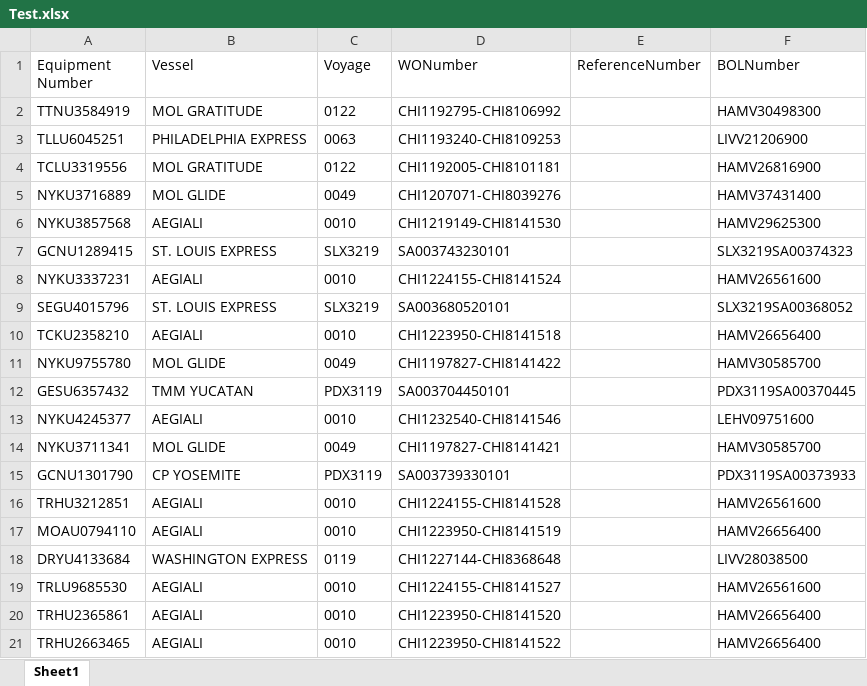
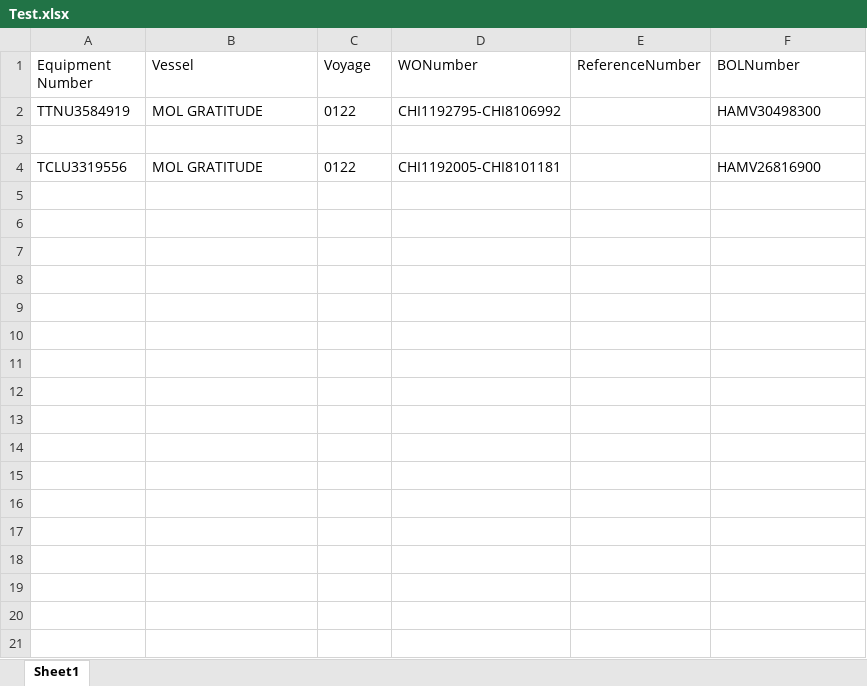
Before and after one commit to pvanausdeln/PortTerminalScraping, an Excel workbook: BarboursHOU/Test.xlsx, sheet Sheet1, drawn as a sheet; only a part is shown; values as stored, in another font and other column widths than the file's, no borders; the diff covers the shown part only; the diff names each change by its address in the sheet, - before the commit and + after, or states it on an @@ line.

```diff
--- a/BarboursHOU/Test.xlsx (sheet Sheet1)
+++ b/BarboursHOU/Test.xlsx (sheet Sheet1)
-row 3: TLLU6045251 | PHILADELPHIA EXPRESS | 0063 | CHI1193240-CHI8109253 |  | LIVV21206900
+row 3: (empty)
-row 5: NYKU3716889 | MOL GLIDE | 0049 | CHI1207071-CHI8039276 |  | HAMV37431400
-row 6: NYKU3857568 | AEGIALI | 0010 | CHI1219149-CHI8141530 |  | HAMV29625300
-row 7: GCNU1289415 | ST. LOUIS EXPRESS | SLX3219 | SA003743230101 |  | SLX3219SA00374323
-row 8: NYKU3337231 | AEGIALI | 0010 | CHI1224155-CHI8141524 |  | HAMV26561600
-row 9: SEGU4015796 | ST. LOUIS EXPRESS | SLX3219 | SA003680520101 |  | SLX3219SA00368052
-row 10: TCKU2358210 | AEGIALI | 0010 | CHI1223950-CHI8141518 |  | HAMV26656400
-row 11: NYKU9755780 | MOL GLIDE | 0049 | CHI1197827-CHI8141422 |  | HAMV30585700
-row 12: GESU6357432 | TMM YUCATAN | PDX3119 | SA003704450101 |  | PDX3119SA00370445
-row 13: NYKU4245377 | AEGIALI | 0010 | CHI1232540-CHI8141546 |  | LEHV09751600
-row 14: NYKU3711341 | MOL GLIDE | 0049 | CHI1197827-CHI8141421 |  | HAMV30585700
-row 15: GCNU1301790 | CP YOSEMITE | PDX3119 | SA003739330101 |  | PDX3119SA00373933
-row 16: TRHU3212851 | AEGIALI | 0010 | CHI1224155-CHI8141528 |  | HAMV26561600
-row 17: MOAU0794110 | AEGIALI | 0010 | CHI1223950-CHI8141519 |  | HAMV26656400
-row 18: DRYU4133684 | WASHINGTON EXPRESS | 0119 | CHI1227144-CHI8368648 |  | LIVV28038500
-row 19: TRLU9685530 | AEGIALI | 0010 | CHI1224155-CHI8141527 |  | HAMV26561600
-row 20: TRHU2365861 | AEGIALI | 0010 | CHI1223950-CHI8141520 |  | HAMV26656400
-row 21: TRHU2663465 | AEGIALI | 0010 | CHI1223950-CHI8141522 |  | HAMV26656400
```
Also changed, not shown: 112 removed rows elsewhere in this sheet, BayportHOU/Test.xlsx, 30 other files.
